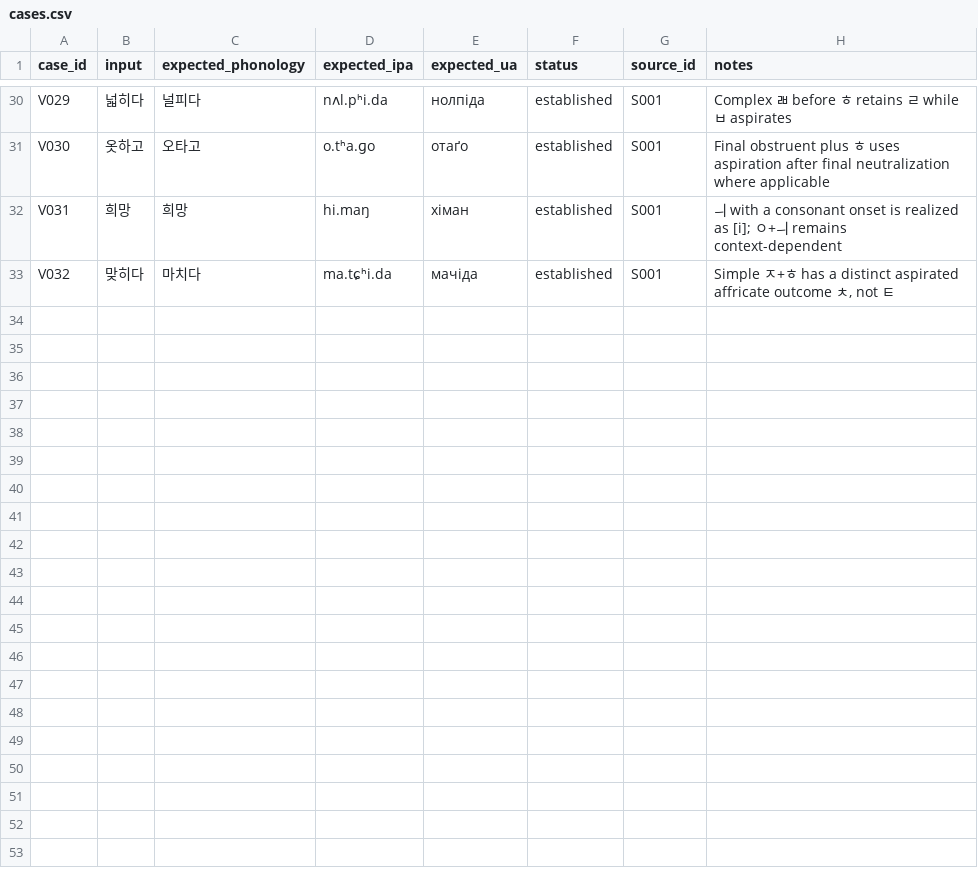
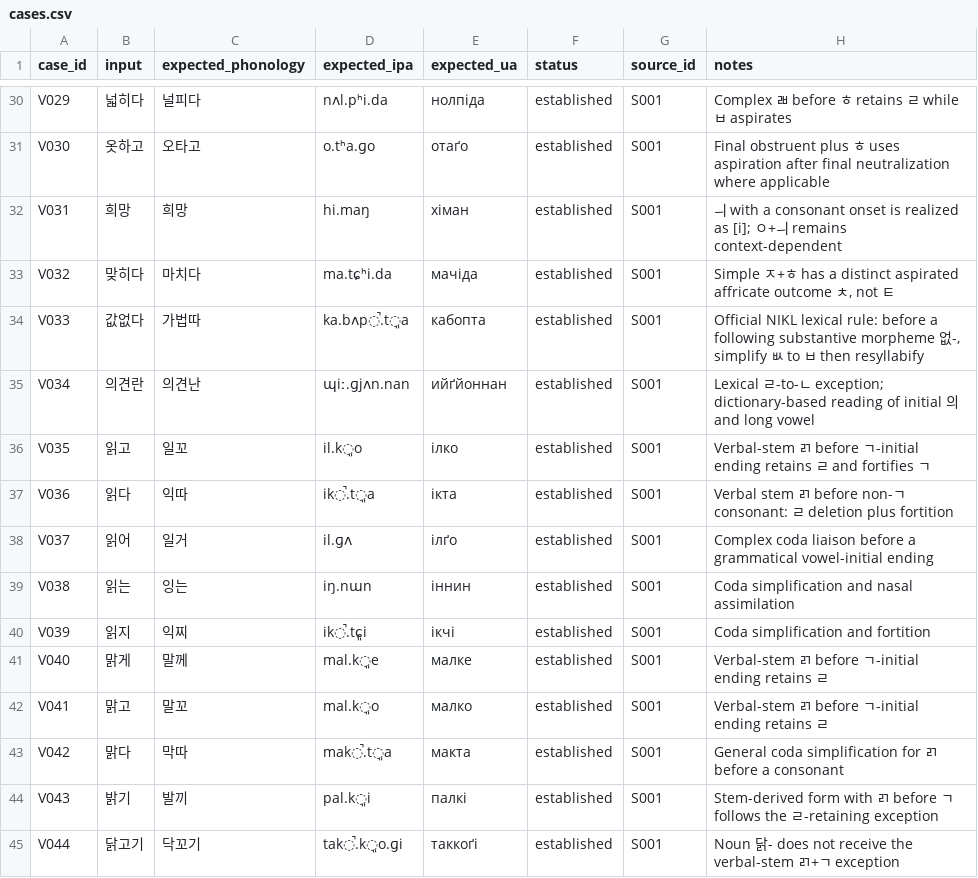
Before and after one commit to ClippyFirst/Korean-Ukrainian-Phonetic-System, a CSV file: data/validation/cases.csv, drawn as a sheet; only a part is shown, gaps mark what is left out.

Commit message:
Expand validation corpus with sourced lexical edge cases

```diff
--- a/data/validation/cases.csv
+++ b/data/validation/cases.csv
@@ -33 +33,13 @@ V031,희망,희망,hi.maŋ,хіман,established,S001,"ㅢ with a consonant ons
 V032,맞히다,마치다,ma.tɕʰi.da,мачіда,established,S001,"Simple ㅈ+ㅎ has a distinct aspirated affricate outcome ㅊ, not ㅌ"
+V033,값없다,가법따,ka.bʌp̚.t͈a,кабопта,established,S001,"Official NIKL lexical rule: before a following substantive morpheme 없-, simplify ㅄ to ㅂ then resyllabify"
+V034,의견란,의견난,ɰiː.ɡjʌn.nan,ийґйоннан,established,S001,"Lexical ㄹ-to-ㄴ exception; dictionary-based reading of initial 의 and long vowel"
+V035,읽고,일꼬,il.k͈o,ілко,established,S001,"Verbal-stem ㄺ before ㄱ-initial ending retains ㄹ and fortifies ㄱ"
+V036,읽다,익따,ik̚.t͈a,ікта,established,S001,"Verbal stem ㄺ before non-ㄱ consonant: ㄹ deletion plus fortition"
+V037,읽어,일거,il.ɡʌ,ілґо,established,S001,"Complex coda liaison before a grammatical vowel-initial ending"
+V038,읽는,잉는,iŋ.nɯn,іннин,established,S001,"Coda simplification and nasal assimilation"
+V039,읽지,익찌,ik̚.tɕ͈i,ікчі,established,S001,"Coda simplification and fortition"
+V040,맑게,말께,mal.k͈e,малке,established,S001,"Verbal-stem ㄺ before ㄱ-initial ending retains ㄹ"
+V041,맑고,말꼬,mal.k͈o,малко,established,S001,"Verbal-stem ㄺ before ㄱ-initial ending retains ㄹ"
+V042,맑다,막따,mak̚.t͈a,макта,established,S001,"General coda simplification for ㄺ before a consonant"
+V043,밝기,발끼,pal.k͈i,палкі,established,S001,"Stem-derived form with ㄺ before ㄱ follows the ㄹ-retaining exception"
+V044,닭고기,닥꼬기,tak̚.k͈o.ɡi,таккоґі,established,S001,"Noun 닭- does not receive the verbal-stem ㄺ+ㄱ exception"
```
